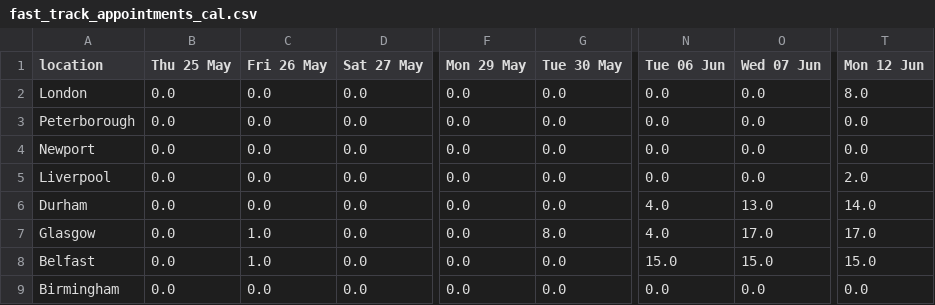
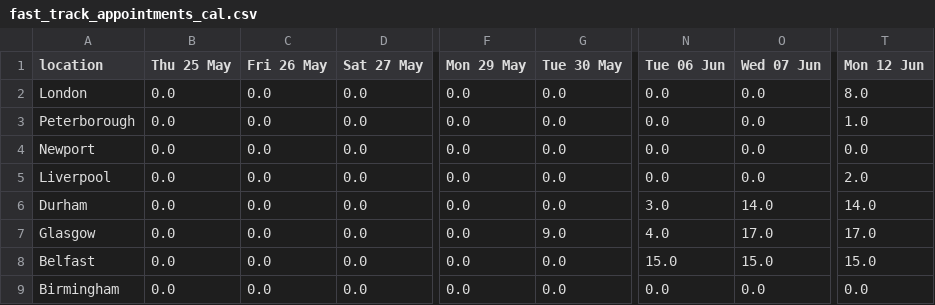
Before and after one commit to mshodge/youshallnotpassport, a CSV file: data/fast_track_appointments_cal.csv, drawn as a sheet; only a part is shown, gaps mark what is left out; the diff names each change by its address in the sheet, - before the commit and + after, or states it on an @@ line.

Commit message:
updating fast track appointment cal data

```diff
--- a/data/fast_track_appointments_cal.csv
+++ b/data/fast_track_appointments_cal.csv
-T3 (Mon 12 Jun): 0.0
+T3 (Mon 12 Jun): 1.0
-N6 (Tue 06 Jun): 4.0
+N6 (Tue 06 Jun): 3.0
-O6 (Wed 07 Jun): 13.0
+O6 (Wed 07 Jun): 14.0
-C7:C8 (Fri 26 May): 1.0
+C7:C8 (Fri 26 May): 0.0
-G7 (Tue 30 May): 8.0
+G7 (Tue 30 May): 9.0
```
